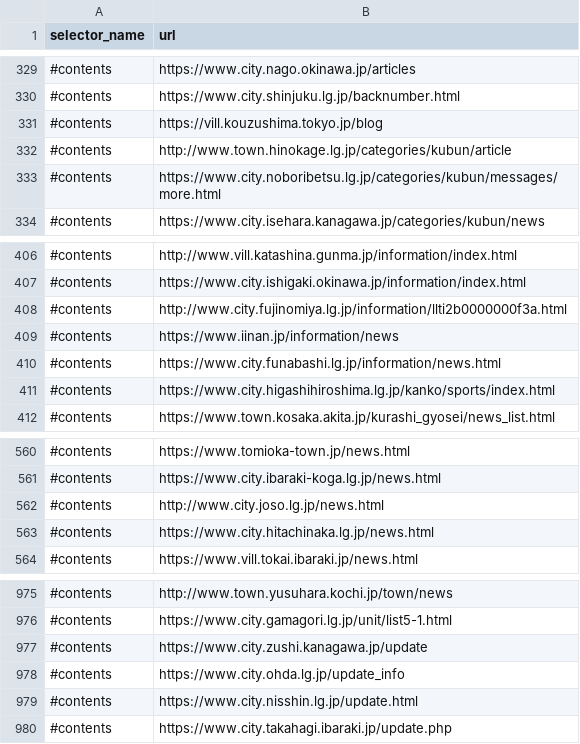
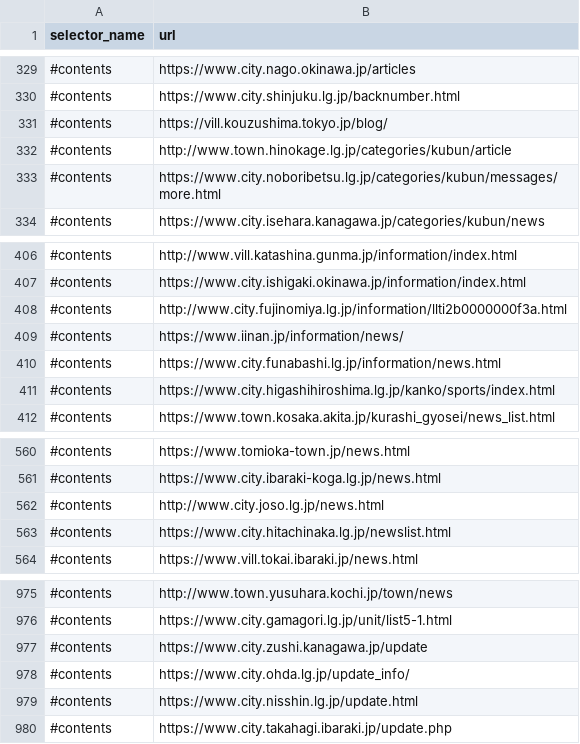
Before and after one commit to SotaSato-stst/git_sotasato_back, a CSV file: scraping/master_data/urls-2.csv, drawn as a sheet; only a part is shown, gaps mark what is left out; the diff names each change by its address in the sheet, - before the commit and + after, or states it on an @@ line.

```diff
--- a/scraping/master_data/urls-2.csv
+++ b/scraping/master_data/urls-2.csv
-B331 (url): https://vill.kouzushima.tokyo.jp/blog
+B331 (url): https://vill.kouzushima.tokyo.jp/blog/
-B409 (url): https://www.iinan.jp/information/news
+B409 (url): https://www.iinan.jp/information/news/
-B563 (url): https://www.city.hitachinaka.lg.jp/news.html
+B563 (url): https://www.city.hitachinaka.lg.jp/newslist.html
-B978 (url): https://www.city.ohda.lg.jp/update_info
+B978 (url): https://www.city.ohda.lg.jp/update_info/
```
Also changed, not shown: scraping/master_data/urls-0.csv, scraping/master_data/urls-1.csv.
